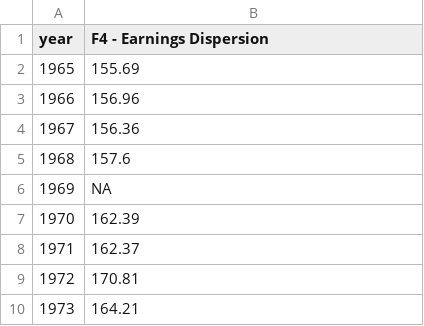
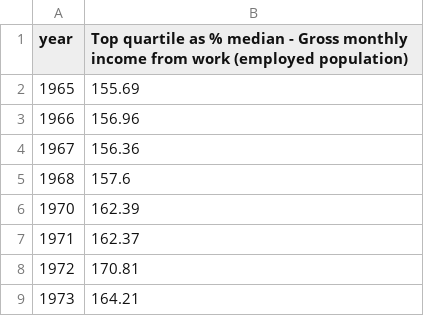
Before and after one commit to owid/chartbook, a CSV file: Singapore/top_chart.csv, drawn as a sheet; only a part is shown.

```diff
--- a/Singapore/top_chart.csv
+++ b/Singapore/top_chart.csv
@@ -1,2 +1,2 @@
-year,F4 - Earnings Dispersion
+year,Top quartile as % median - Gross monthly income from work (employed population)
 1965,155.69
@@ -5,3 +5,2 @@ year,F4 - Earnings Dispersion
 1968,157.6
-1969,NA
 1970,162.39
```
Also changed, not shown: Singapore/bottom_chart.csv, 1 other file.
